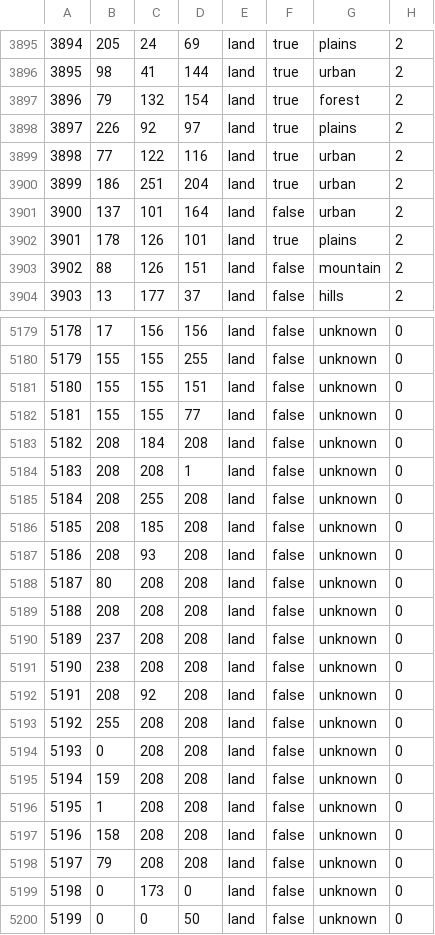
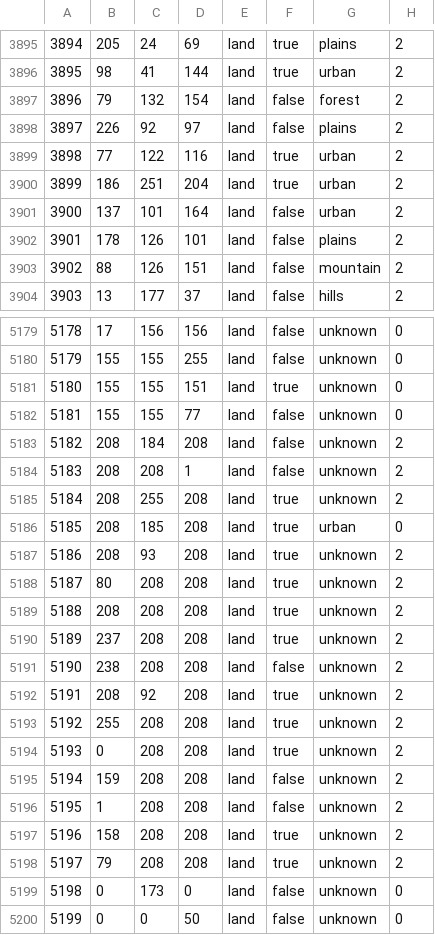
Before and after one commit to battleskorpion/nadivided-dev, a CSV file: nadivided/map/definition.csv, drawn as a sheet; only a part is shown, gaps mark what is left out; the diff covers the shown part only.

```diff
--- a/nadivided/map/definition.csv
+++ b/nadivided/map/definition.csv
@@ -3896,4 +3896,4 @@
 3895;98;41;144;land;true;urban;2
-3896;79;132;154;land;true;forest;2
-3897;226;92;97;land;true;plains;2
+3896;79;132;154;land;false;forest;2
+3897;226;92;97;land;false;plains;2
 3898;77;122;116;land;true;urban;2
@@ -3901,3 +3901,3 @@
 3900;137;101;164;land;false;urban;2
-3901;178;126;101;land;true;plains;2
+3901;178;126;101;land;false;plains;2
 3902;88;126;151;land;false;mountain;2
@@ -5180,20 +5180,20 @@
 5179;155;155;255;land;false;unknown;0
-5180;155;155;151;land;false;unknown;0
+5180;155;155;151;land;true;unknown;0
 5181;155;155;77;land;false;unknown;0
-5182;208;184;208;land;false;unknown;0
-5183;208;208;1;land;false;unknown;0
-5184;208;255;208;land;false;unknown;0
-5185;208;185;208;land;false;unknown;0
-5186;208;93;208;land;false;unknown;0
-5187;80;208;208;land;false;unknown;0
-5188;208;208;208;land;false;unknown;0
-5189;237;208;208;land;false;unknown;0
-5190;238;208;208;land;false;unknown;0
-5191;208;92;208;land;false;unknown;0
-5192;255;208;208;land;false;unknown;0
-5193;0;208;208;land;false;unknown;0
-5194;159;208;208;land;false;unknown;0
-5195;1;208;208;land;false;unknown;0
-5196;158;208;208;land;false;unknown;0
-5197;79;208;208;land;false;unknown;0
+5182;208;184;208;land;false;unknown;2
+5183;208;208;1;land;false;unknown;2
+5184;208;255;208;land;true;unknown;2
+5185;208;185;208;land;true;urban;0
+5186;208;93;208;land;true;unknown;2
+5187;80;208;208;land;true;unknown;2
+5188;208;208;208;land;true;unknown;2
+5189;237;208;208;land;true;unknown;2
+5190;238;208;208;land;false;unknown;2
+5191;208;92;208;land;true;unknown;2
+5192;255;208;208;land;true;unknown;2
+5193;0;208;208;land;true;unknown;2
+5194;159;208;208;land;false;unknown;2
+5195;1;208;208;land;false;unknown;2
+5196;158;208;208;land;true;unknown;2
+5197;79;208;208;land;true;unknown;2
 5198;0;173;0;land;false;unknown;0
```
Also changed, not shown: 56 edited cells elsewhere in this file, 5 other files.
